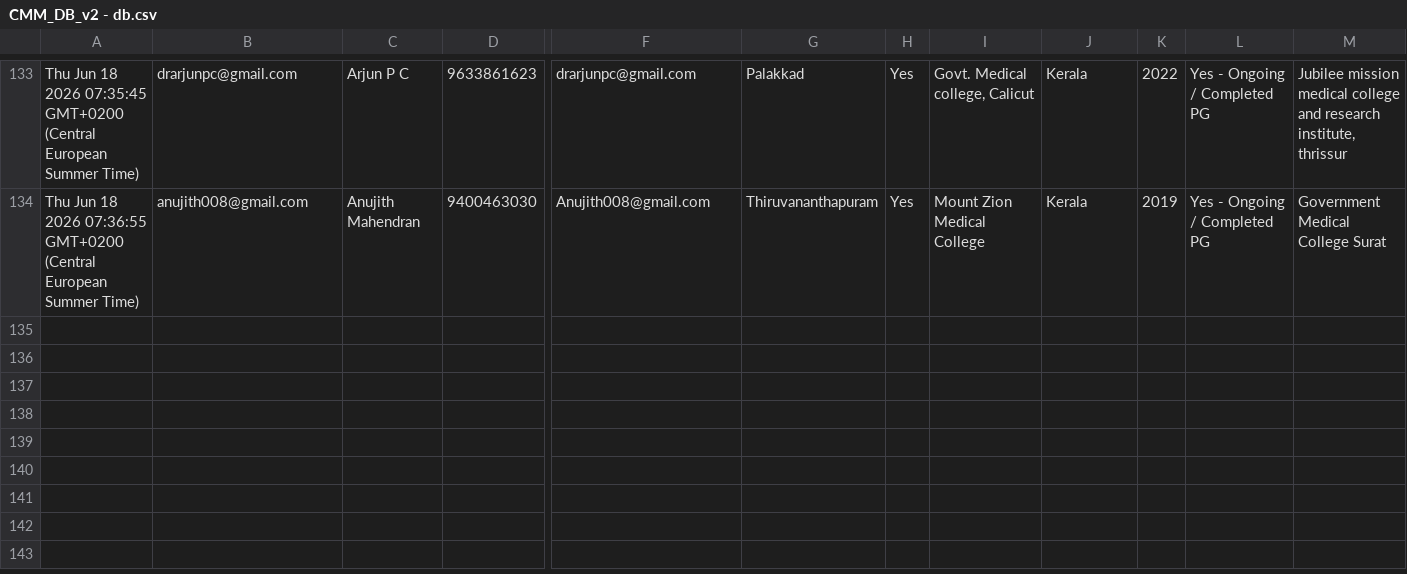
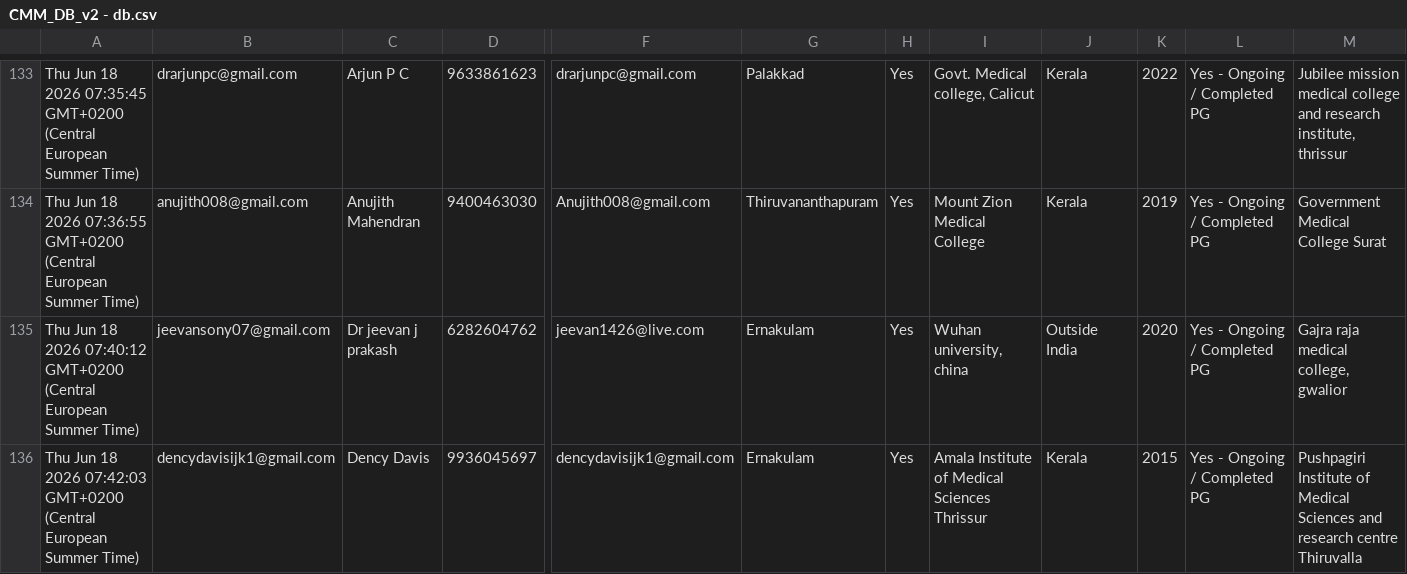
Before and after one commit to SharanStudio/cmmdb, a CSV file: CMM_DB_v2 - db.csv, drawn as a sheet; only a part is shown, gaps mark what is left out; rows hold the shown columns only; the diff names each change by its address in the sheet, - before the commit and + after, or states it on an @@ line.

Commit message:
Auto-update DB: 6/18/2026, 7:43:26 AM

```diff
--- a/CMM_DB_v2 - db.csv
+++ b/CMM_DB_v2 - db.csv
+row 135: Thu Jun 18 2026 07:40:12 GMT+0200 (Central European Summer Time) | jeevansony07@gmail.com | Dr jeevan j prakash | 6282604762 | jeevan1426@live.com | Ernakulam | Yes | Wuhan university, china | Outside India | 2020 | Yes - Ongoing / Completed PG | Gajra raja medical college, gwalior
+row 136: Thu Jun 18 2026 07:42:03 GMT+0200 (Central European Summer Time) | dencydavisijk1@gmail.com | Dency Davis | 9936045697 | dencydavisijk1@gmail.com | Ernakulam | Yes | Amala Institute of Medical Sciences Thrissur | Kerala | 2015 | Yes - Ongoing / Completed PG | Pushpagiri Institute of Medical Sciences and research centre Thiruvalla
```
